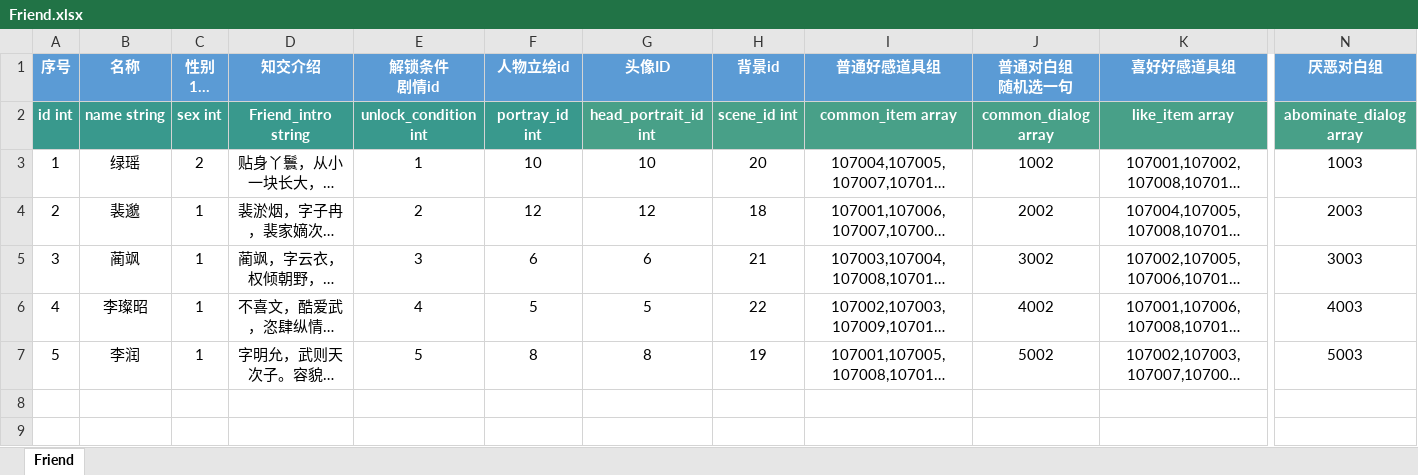
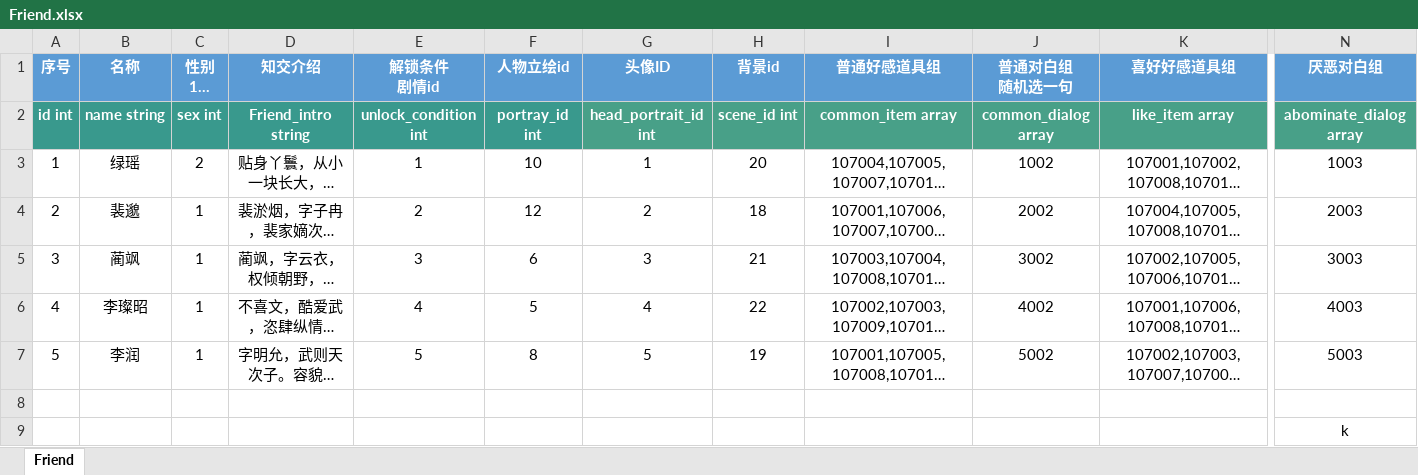
Before and after one commit to persiewoo/mnData, an Excel workbook: common/Friend.xlsx, sheet Friend, drawn as a sheet; only a part is shown, gaps mark what is left out; long unchanged cells end in …; values as stored, in another font and other column widths than the file's, no borders; rows hold the shown columns only; the diff names each change by its address in the sheet, - before the commit and + after, or states it on an @@ line.

```diff
--- a/common/Friend.xlsx (sheet Friend)
+++ b/common/Friend.xlsx (sheet Friend)
-G3 (头像ID): 10
+G3 (头像ID): 1
-G4 (头像ID): 12
+G4 (头像ID): 2
-G5 (头像ID): 6
+G5 (头像ID): 3
-G6 (头像ID): 5
+G6 (头像ID): 4
-G7 (头像ID): 8
+G7 (头像ID): 5
+row 8: (empty)
+row 9:  |  |  |  |  |  |  |  |  |  |  | k
```
Also changed, not shown: common/RolePortray.xlsx, 1 other file.
